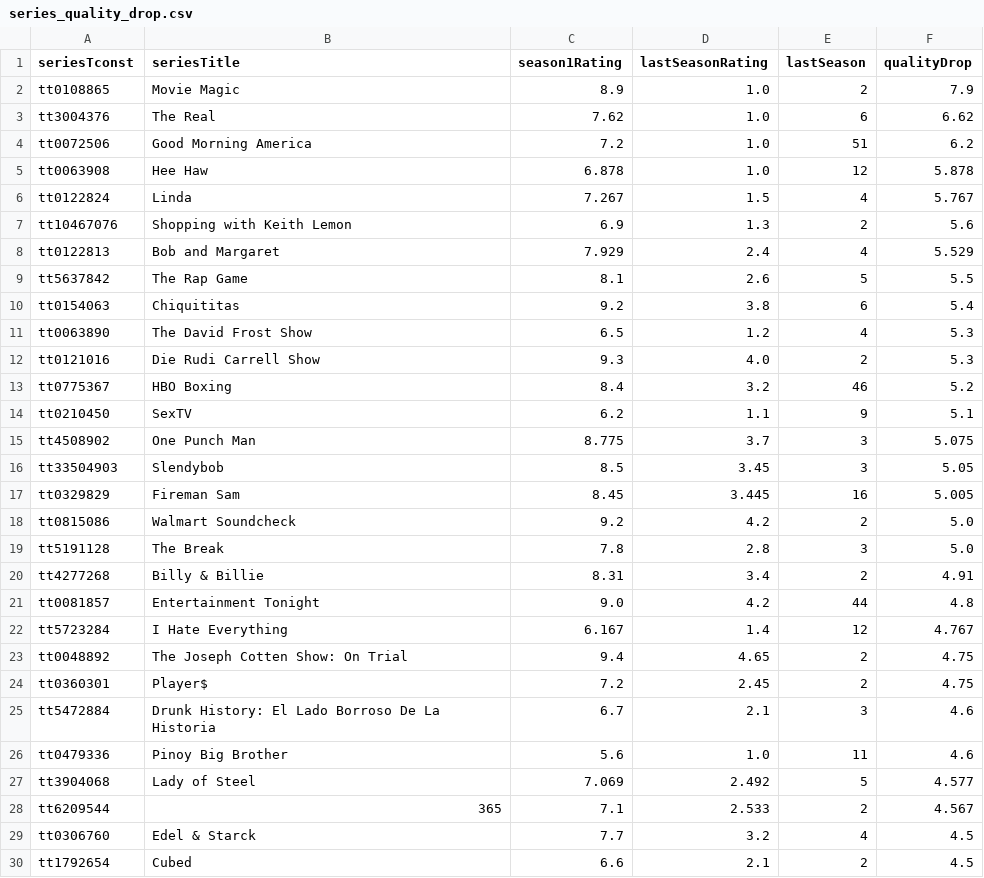
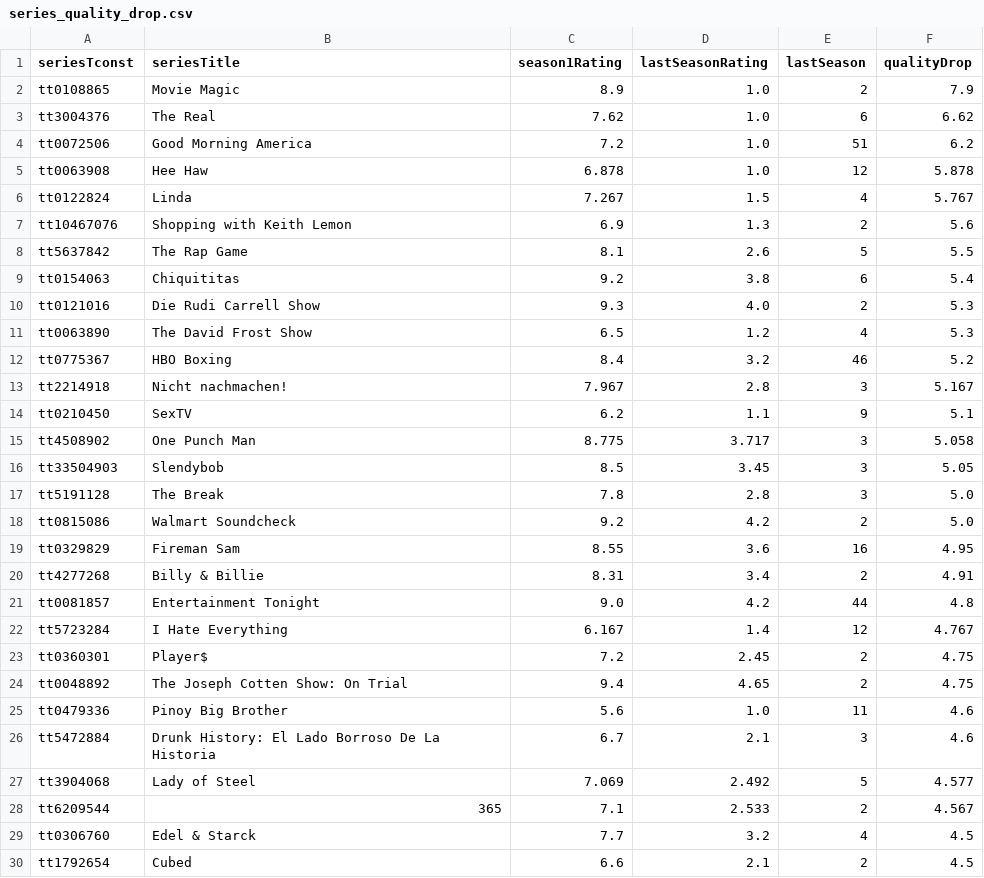
Before and after one commit to leonardosantosdev/imdb-analytics, a CSV file: dashboard/public/data/series_quality_drop.csv, drawn as a sheet; only a part is shown; the diff covers the shown part only.

```diff
--- a/dashboard/public/data/series_quality_drop.csv
+++ b/dashboard/public/data/series_quality_drop.csv
@@ -7,14 +7,14 @@ tt0122824,Linda,7.267,1.5,4,5.767
 tt10467076,Shopping with Keith Lemon,6.9,1.3,2,5.6
-tt0122813,Bob and Margaret,7.929,2.4,4,5.529
 tt5637842,The Rap Game,8.1,2.6,5,5.5
 tt0154063,Chiquititas,9.2,3.8,6,5.4
+tt0121016,Die Rudi Carrell Show,9.3,4.0,2,5.3
 tt0063890,The David Frost Show,6.5,1.2,4,5.3
-tt0121016,Die Rudi Carrell Show,9.3,4.0,2,5.3
 tt0775367,HBO Boxing,8.4,3.2,46,5.2
+tt2214918,Nicht nachmachen!,7.967,2.8,3,5.167
 tt0210450,SexTV,6.2,1.1,9,5.1
-tt4508902,One Punch Man,8.775,3.7,3,5.075
+tt4508902,One Punch Man,8.775,3.717,3,5.058
 tt33504903,Slendybob,8.5,3.45,3,5.05
-tt0329829,Fireman Sam,8.45,3.445,16,5.005
+tt5191128,The Break,7.8,2.8,3,5.0
 tt0815086,Walmart Soundcheck,9.2,4.2,2,5.0
-tt5191128,The Break,7.8,2.8,3,5.0
+tt0329829,Fireman Sam,8.55,3.6,16,4.95
 tt4277268,Billy & Billie,8.31,3.4,2,4.91
@@ -22,6 +22,6 @@ tt0081857,Entertainment Tonight,9.0,4.2,44,4.8
 tt5723284,I Hate Everything,6.167,1.4,12,4.767
+tt0360301,Player$,7.2,2.45,2,4.75
 tt0048892,The Joseph Cotten Show: On Trial,9.4,4.65,2,4.75
-tt0360301,Player$,7.2,2.45,2,4.75
+tt0479336,Pinoy Big Brother,5.6,1.0,11,4.6
 tt5472884,Drunk History: El Lado Borroso De La Historia,6.7,2.1,3,4.6
-tt0479336,Pinoy Big Brother,5.6,1.0,11,4.6
 tt3904068,Lady of Steel,7.069,2.492,5,4.577
```
Also changed, not shown: 3 added rows, 3 removed rows and 4 edited cells elsewhere in this file, dashboard/public/data/genre_weighted_ratings.csv, dashboard/public/data/rising_titles_votes_week_over_week.csv, 17 other files.
